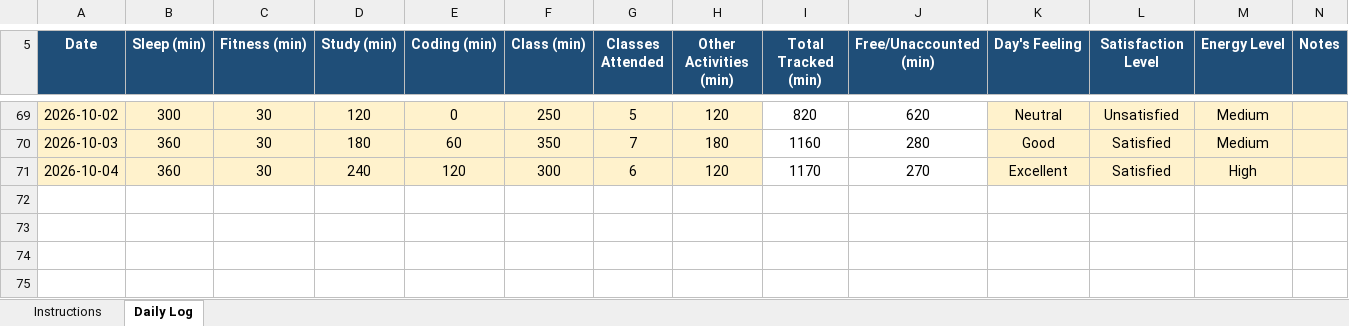
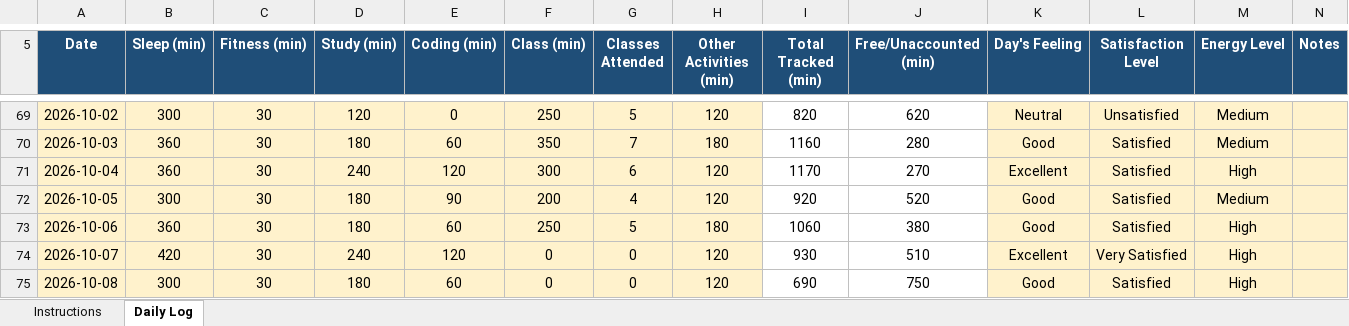
Before and after one commit to abhishek7780/CAP776, an Excel workbook: 12620239(Daily log) 1.xlsx, sheet Daily Log, drawn as a sheet; only a part is shown, gaps mark what is left out; values as stored, in another font and other column widths than the file's, no borders; conditional formats not drawn; the diff names each change by its address in the sheet, - before the commit and + after, or states it on an @@ line.

Commit message:
daily activity

```diff
--- a/12620239(Daily log) 1.xlsx (sheet Daily Log)
+++ b/12620239(Daily log) 1.xlsx (sheet Daily Log)
+row 72: 2026-10-05 | 300 | 30 | 180 | 90 | 200 | 4 | 120 | 920 | 520 | Good | Satisfied | Medium
+row 73: 2026-10-06 | 360 | 30 | 180 | 60 | 250 | 5 | 180 | 1060 | 380 | Good | Satisfied | High
+row 74: 2026-10-07 | 420 | 30 | 240 | 120 | 0 | 0 | 120 | 930 | 510 | Excellent | Very Satisfied | High
+row 75: 2026-10-08 | 300 | 30 | 180 | 60 | 0 | 0 | 120 | 690 | 750 | Good | Satisfied | High
```
